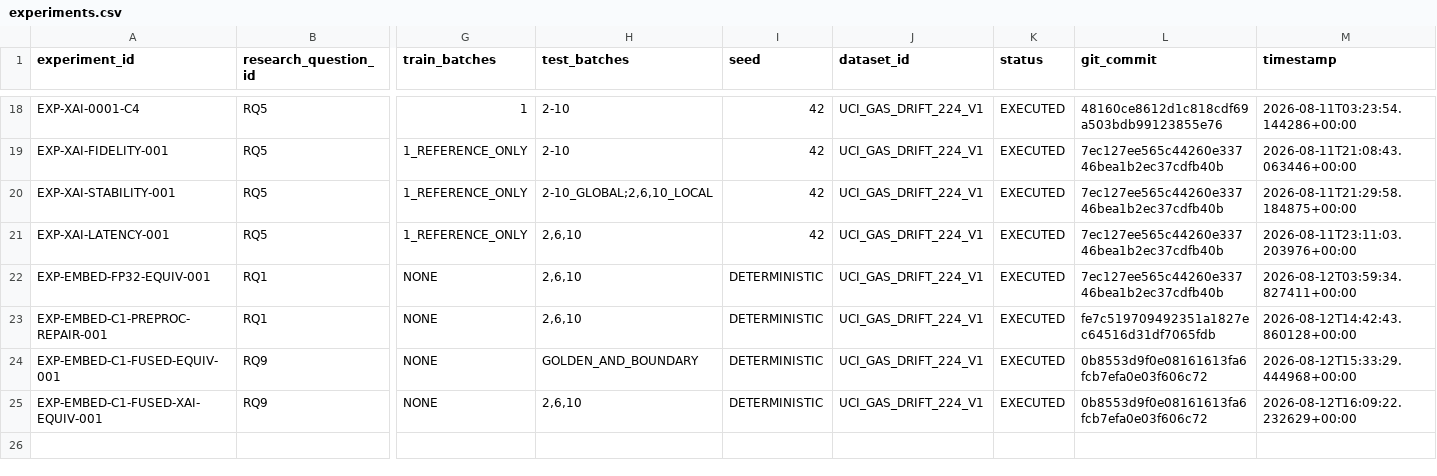
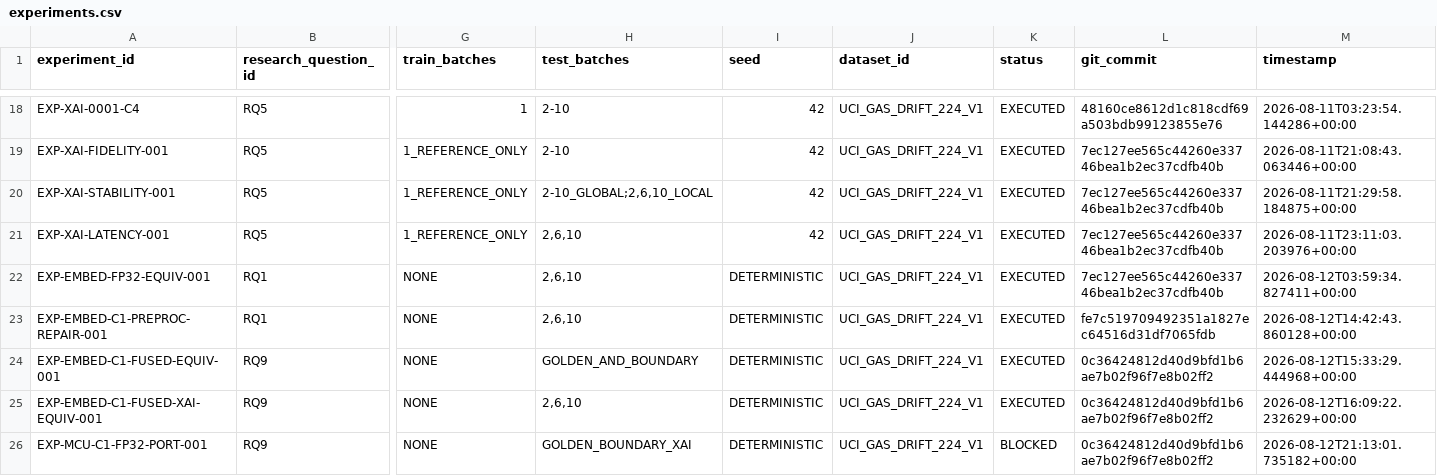
Before and after one commit to Arungharami/Drift-Robust-TinyML-Research-System, a CSV file: results/registry/experiments.csv, drawn as a sheet; only a part is shown, gaps mark what is left out; rows hold the shown columns only; the diff names each change by its address in the sheet, - before the commit and + after, or states it on an @@ line.

Commit message:
Add Stage-15 hardware detection and prerequisites check for MCU experiments
- Introduced a new experiment ID `EXP-MCU-C1-FP32-PORT-001` for Stage-15, indicating a blocked status due to hardware prerequisites not being met.
- Implemented a script `check_stage15_mcu_prerequisites.py` to check for the presence of required physical hardware and toolchain installations.
- Created JSON and CSV files to log hardware detection results and toolchain inventory, including details on missing components.
- Updated the `build_research_intelligence.py` script to include the new experiment in the registry.
- Modified the evidence export functionality to include new artifacts related to Stage-15.
- Added documentation for the new experiment, outlining the reasons for the blocked status.
- Implemented tests to validate the behavior of the new hardware detection and ensure proper status reporting.

```diff
--- a/results/registry/experiments.csv
+++ b/results/registry/experiments.csv
-L24:L25 (git_commit): 0b8553d9f0e08161613fa6fcb7efa0e03f606c72
+L24:L25 (git_commit): 0c36424812d40d9bfd1b6ae7b02f96f7e8b02ff2
+row 26: EXP-MCU-C1-FP32-PORT-001 | RQ9 | NONE | GOLDEN_BOUNDARY_XAI | DETERMINISTIC | UCI_GAS_DRIFT_224_V1 | BLOCKED | 0c36424812d40d9bfd1b6ae7b02f96f7e8b02ff2 | 2026-08-12T21:13:01.735182+00:00
```
Also changed, not shown: results/registry/artifacts.csv, 15 other files.
